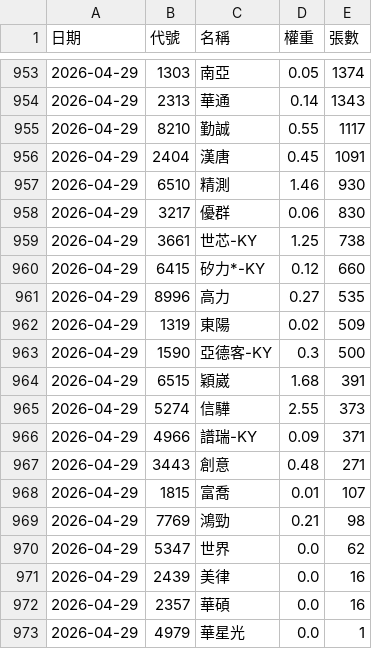
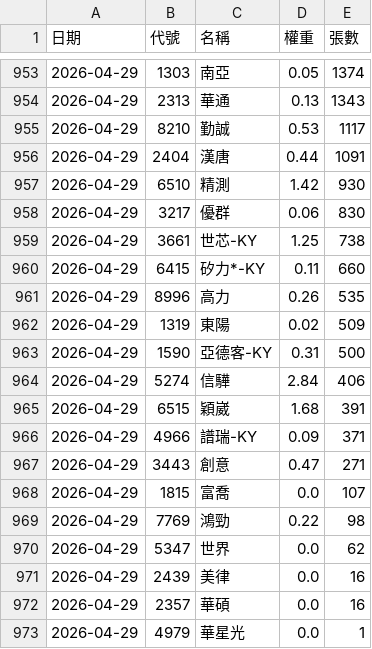
Before and after one commit to strayfrog/twse-sniper, a CSV file: 00981A_holdings.csv, drawn as a sheet; only a part is shown, gaps mark what is left out; the diff covers the shown part only.

```diff
--- a/00981A_holdings.csv
+++ b/00981A_holdings.csv
@@ -953,18 +953,18 @@
 2026-04-29,1303,南亞,0.05,1374
-2026-04-29,2313,華通,0.14,1343
-2026-04-29,8210,勤誠,0.55,1117
-2026-04-29,2404,漢唐,0.45,1091
-2026-04-29,6510,精測,1.46,930
+2026-04-29,2313,華通,0.13,1343
+2026-04-29,8210,勤誠,0.53,1117
+2026-04-29,2404,漢唐,0.44,1091
+2026-04-29,6510,精測,1.42,930
 2026-04-29,3217,優群,0.06,830
 2026-04-29,3661,世芯-KY,1.25,738
-2026-04-29,6415,矽力*-KY,0.12,660
-2026-04-29,8996,高力,0.27,535
+2026-04-29,6415,矽力*-KY,0.11,660
+2026-04-29,8996,高力,0.26,535
 2026-04-29,1319,東陽,0.02,509
-2026-04-29,1590,亞德客-KY,0.3,500
+2026-04-29,1590,亞德客-KY,0.31,500
+2026-04-29,5274,信驊,2.84,406
 2026-04-29,6515,穎崴,1.68,391
-2026-04-29,5274,信驊,2.55,373
 2026-04-29,4966,譜瑞-KY,0.09,371
-2026-04-29,3443,創意,0.48,271
-2026-04-29,1815,富喬,0.01,107
-2026-04-29,7769,鴻勁,0.21,98
+2026-04-29,3443,創意,0.47,271
+2026-04-29,1815,富喬,0.0,107
+2026-04-29,7769,鴻勁,0.22,98
 2026-04-29,5347,世界,0.0,62
```
Also changed, not shown: 2 added rows, 2 removed rows and 22 edited cells elsewhere in this file, 00982A_holdings.csv.
